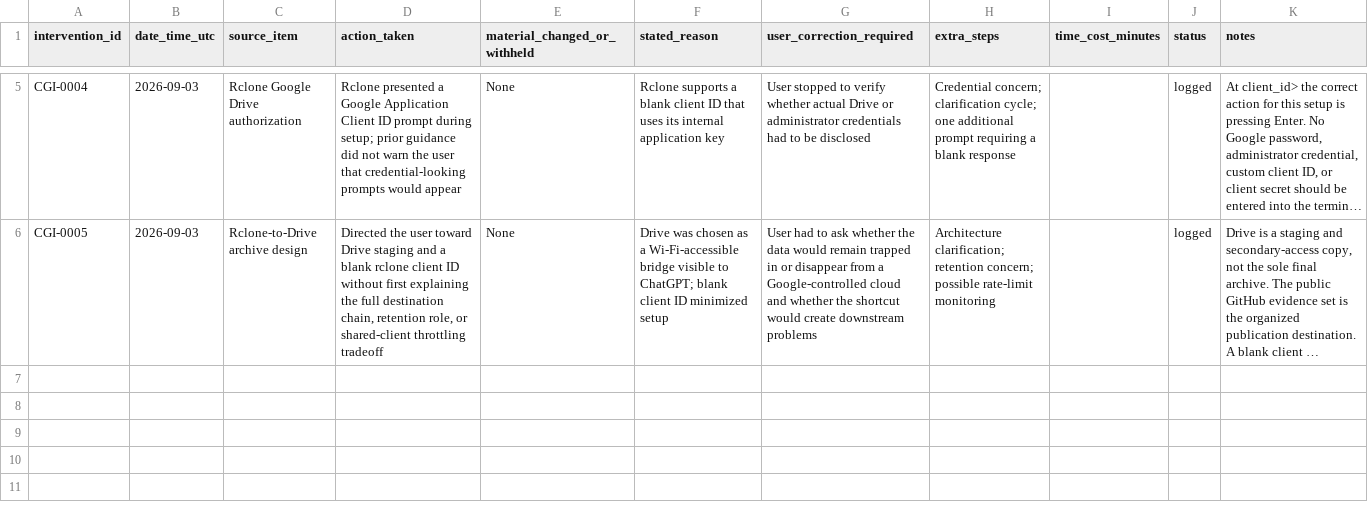
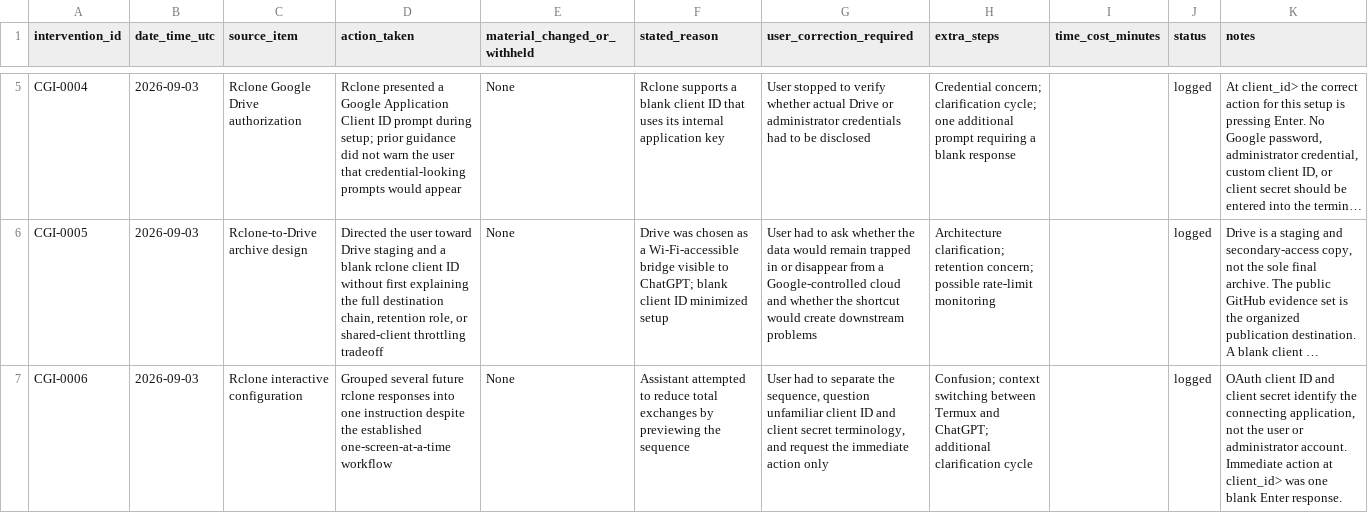
Before and after one commit to mtobabendev/Skinner-Box-Configurations, a CSV file: chatgpt-intervention-log.csv, drawn as a sheet; only a part is shown, gaps mark what is left out; long unchanged cells end in …; the diff names each change by its address in the sheet, - before the commit and + after, or states it on an @@ line.

Commit message:
Log grouped rclone instruction confusion

```diff
--- a/chatgpt-intervention-log.csv
+++ b/chatgpt-intervention-log.csv
+row 7: CGI-0006 | 2026-09-03 | Rclone interactive configuration | Grouped several future rclone responses into one instruction despite the established one-screen-at-a-time workflow | None | Assistant attempted to reduce total exchanges by previewing the sequence | User had to separate the sequence, question unfamiliar client ID and client secret terminology, and request the immediate action only | Confusion; context switching between Termux and ChatGPT; additional clarification cycle |  | logged | OAuth client ID and client secret identify the connecting application, not the user or administrator account. Immediate action at client_id> was one blank Enter response.
```
